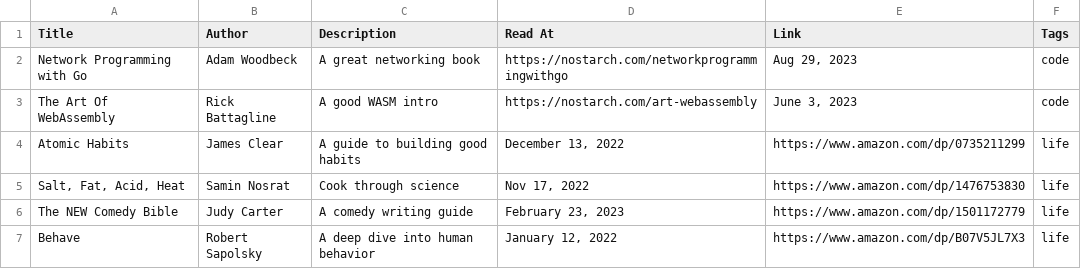
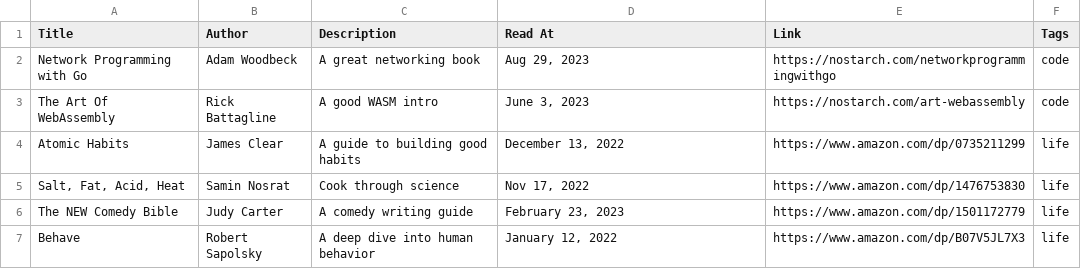
Before and after one commit to EmNudge/site, a CSV file: src/data/bookBookmarks.csv, drawn as a sheet.

Commit message:
fix invalid book dates

```diff
--- a/src/data/bookBookmarks.csv
+++ b/src/data/bookBookmarks.csv
@@ -1,4 +1,4 @@
 Title,Author,Description,Read At,Link,Tags
-Network Programming with Go,Adam Woodbeck,A great networking book,https://nostarch.com/networkprogrammingwithgo,"Aug 29, 2023",code
-The Art Of WebAssembly,Rick Battagline,A good WASM intro,https://nostarch.com/art-webassembly,"June 3, 2023",code
+Network Programming with Go,Adam Woodbeck,A great networking book,"Aug 29, 2023",https://nostarch.com/networkprogrammingwithgo,code
+The Art Of WebAssembly,Rick Battagline,A good WASM intro,"June 3, 2023",https://nostarch.com/art-webassembly,code
 Atomic Habits,James Clear,A guide to building good habits,"December 13, 2022",https://www.amazon.com/dp/0735211299,life
```
Also changed, not shown: 2 other files.
